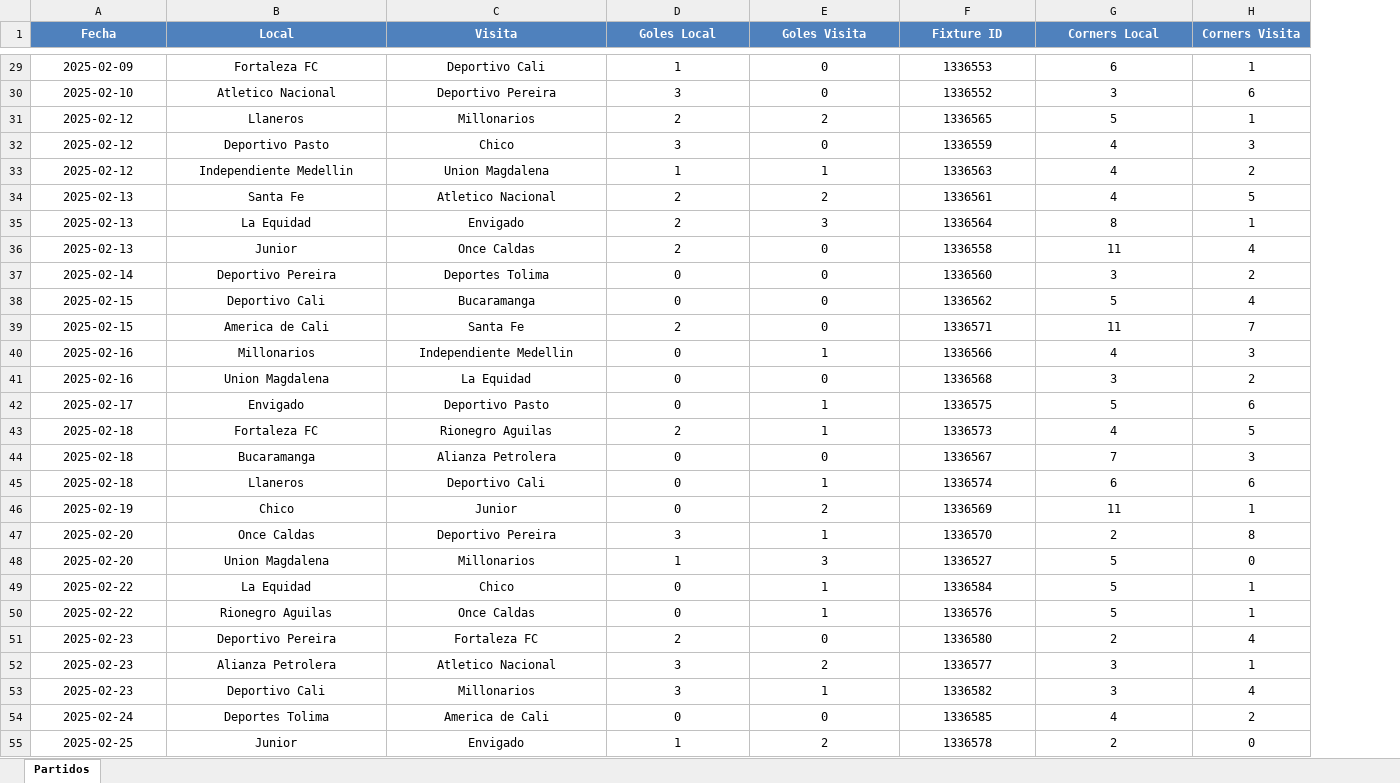
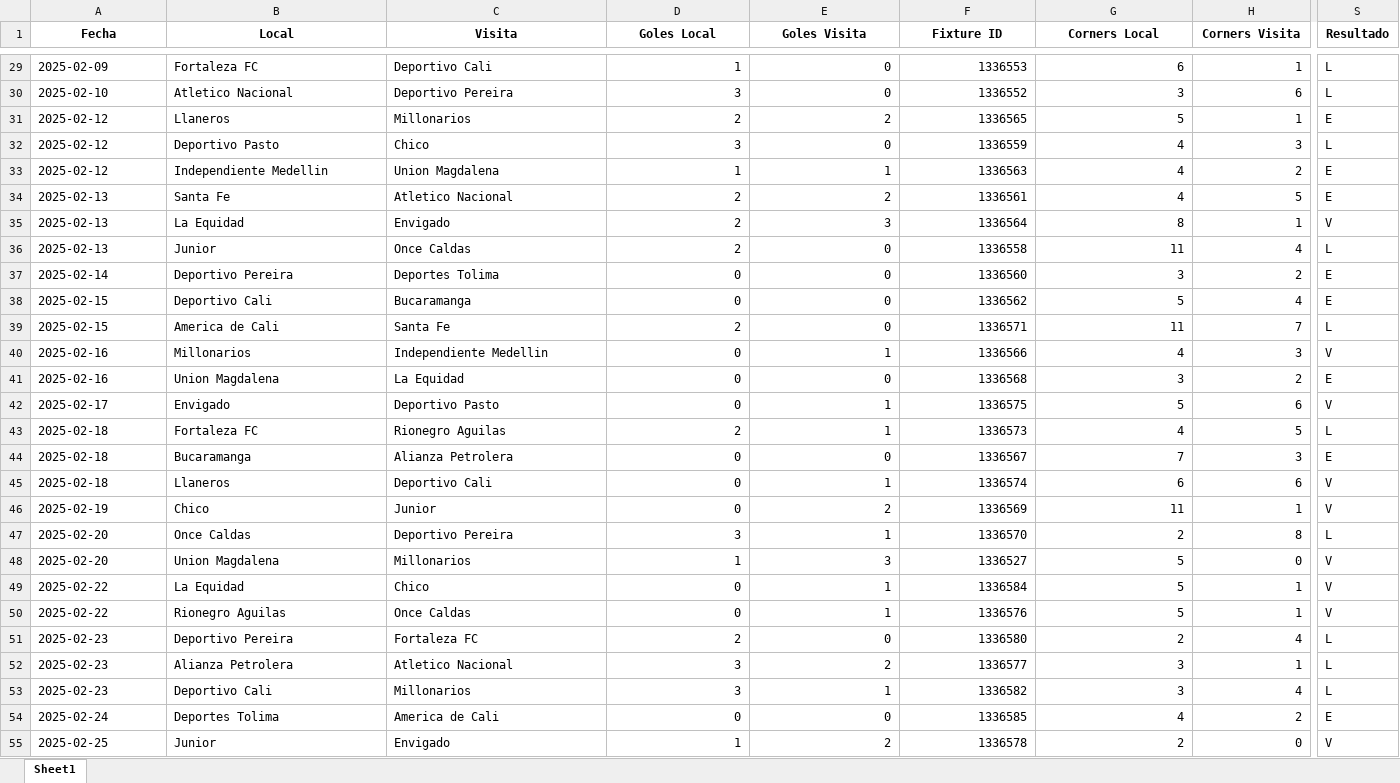
Before and after one commit to rockongo/RockData, an Excel workbook: Ligas/Liga_colombia_2025.xlsx, sheet Sheet1, drawn as a sheet; only a part is shown, gaps mark what is left out; values as stored, in another font and other column widths than the file's, no borders; the diff covers the shown part only; the diff names each change by its address in the sheet, - before the commit and + after, or states it on an @@ line.

```diff
--- a/Ligas/Liga_colombia_2025.xlsx (sheet Sheet1)
+++ b/Ligas/Liga_colombia_2025.xlsx (sheet Sheet1)
-sheet tab: Partidos
+sheet tab: Sheet1
+column S (Resultado), rows 29-55: L | L | E | L | E | E | V | L | E | E | L | V | E | V | L | E | V | V | L | V | V | V | L | L | L | E | V
@@ A1:H1 fill: #4F81BD → none, text colour: #FFFFFF → black @@
-A29:C55 alignment: center
+A29:C55 alignment: left
-D29:H55 alignment: center
+D29:H55 alignment: right
```
Also changed, not shown: cell formats elsewhere in this sheet, Ligas/Liga_MLS_2025.xlsx, Ligas/Liga_ecuador_2025.xlsx, 7 other files.
